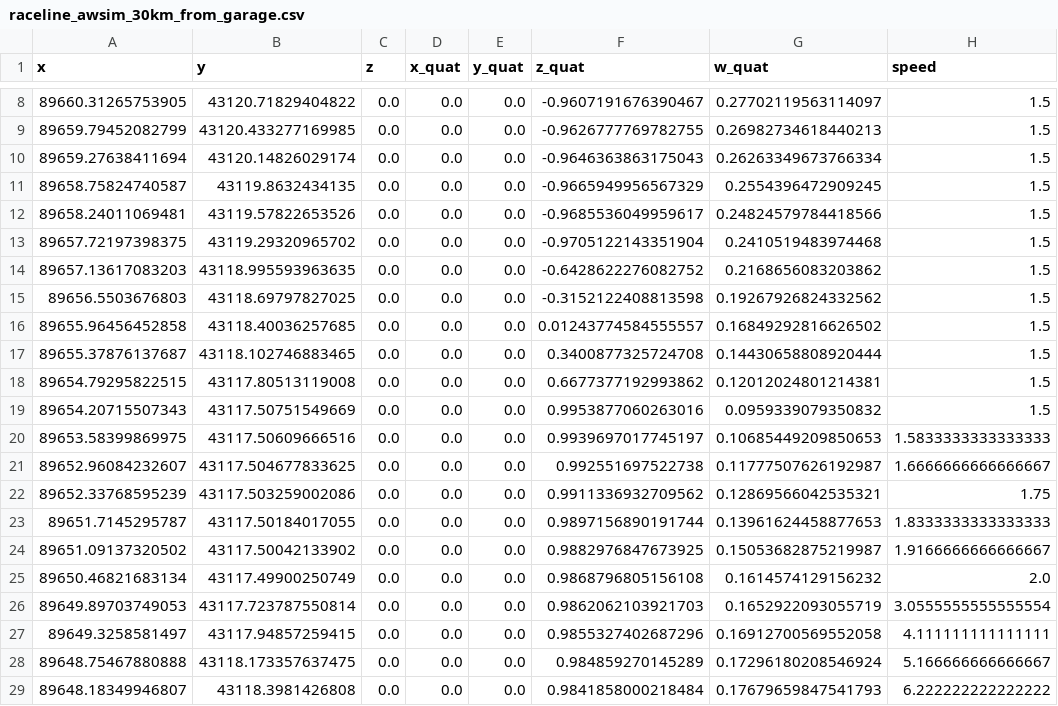
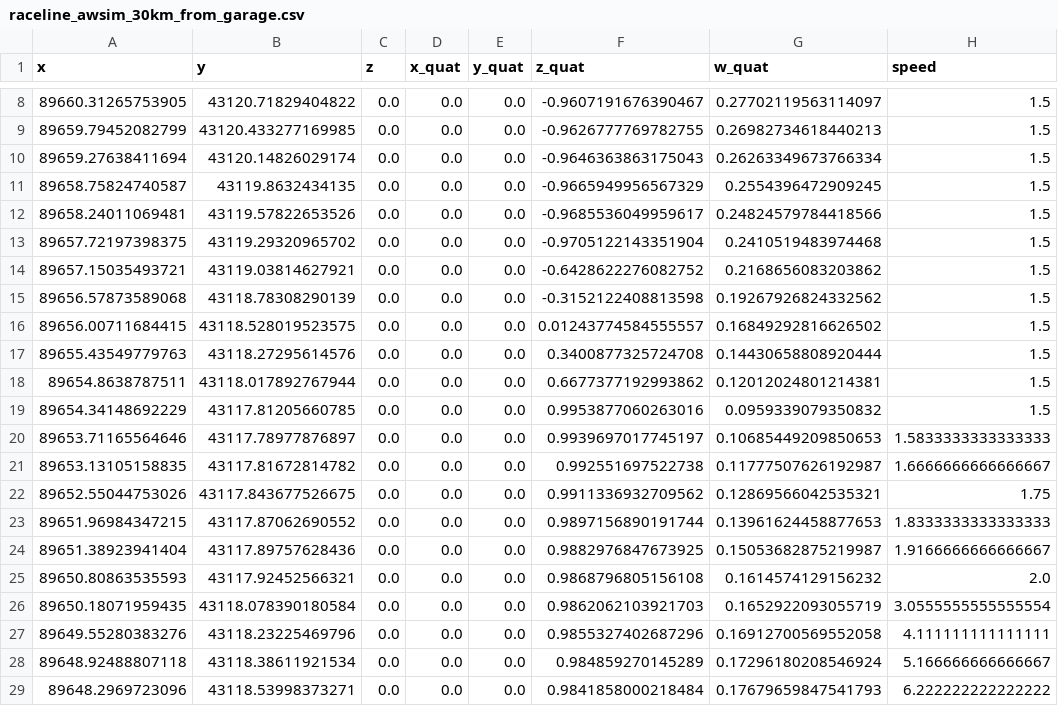
Before and after one commit to AutomotiveAIChallenge/aichallenge-2025, a CSV file: aichallenge/workspace/src/aichallenge_submit/simple_trajectory_generator/data/raceline_awsim_30km_from_garage.csv, drawn as a sheet; only a part is shown, gaps mark what is left out; the diff covers the shown part only.

```diff
--- a/aichallenge/workspace/src/aichallenge_submit/simple_trajectory_generator/data/raceline_awsim_30km_from_garage.csv
+++ b/aichallenge/workspace/src/aichallenge_submit/simple_trajectory_generator/data/raceline_awsim_30km_from_garage.csv
@@ -13,17 +13,17 @@ x,y,z,x_quat,y_quat,z_quat,w_quat,speed
 89657.72197398375,43119.29320965702,0.0,0.0,0.0,-0.9705122143351904,0.2410519483974468,1.5
-89657.13617083203,43118.995593963635,0.0,0.0,0.0,-0.6428622276082752,0.2168656083203862,1.5
-89656.5503676803,43118.69797827025,0.0,0.0,0.0,-0.3152122408813598,0.19267926824332562,1.5
-89655.96456452858,43118.40036257685,0.0,0.0,0.0,0.01243774584555557,0.16849292816626502,1.5
-89655.37876137687,43118.102746883465,0.0,0.0,0.0,0.3400877325724708,0.14430658808920444,1.5
-89654.79295822515,43117.80513119008,0.0,0.0,0.0,0.6677377192993862,0.12012024801214381,1.5
-89654.20715507343,43117.50751549669,0.0,0.0,0.0,0.9953877060263016,0.0959339079350832,1.5
-89653.58399869975,43117.50609666516,0.0,0.0,0.0,0.9939697017745197,0.10685449209850653,1.5833333333333333
-89652.96084232607,43117.504677833625,0.0,0.0,0.0,0.992551697522738,0.11777507626192987,1.6666666666666667
-89652.33768595239,43117.503259002086,0.0,0.0,0.0,0.9911336932709562,0.12869566042535321,1.75
-89651.7145295787,43117.50184017055,0.0,0.0,0.0,0.9897156890191744,0.13961624458877653,1.8333333333333333
-89651.09137320502,43117.50042133902,0.0,0.0,0.0,0.9882976847673925,0.15053682875219987,1.9166666666666667
-89650.46821683134,43117.49900250749,0.0,0.0,0.0,0.9868796805156108,0.1614574129156232,2.0
-89649.89703749053,43117.723787550814,0.0,0.0,0.0,0.9862062103921703,0.1652922093055719,3.0555555555555554
-89649.3258581497,43117.94857259415,0.0,0.0,0.0,0.9855327402687296,0.16912700569552058,4.111111111111111
-89648.75467880888,43118.173357637475,0.0,0.0,0.0,0.984859270145289,0.17296180208546924,5.166666666666667
-89648.18349946807,43118.3981426808,0.0,0.0,0.0,0.9841858000218484,0.17679659847541793,6.222222222222222
+89657.15035493721,43119.03814627921,0.0,0.0,0.0,-0.6428622276082752,0.2168656083203862,1.5
+89656.57873589068,43118.78308290139,0.0,0.0,0.0,-0.3152122408813598,0.19267926824332562,1.5
+89656.00711684415,43118.528019523575,0.0,0.0,0.0,0.01243774584555557,0.16849292816626502,1.5
+89655.43549779763,43118.27295614576,0.0,0.0,0.0,0.3400877325724708,0.14430658808920444,1.5
+89654.8638787511,43118.017892767944,0.0,0.0,0.0,0.6677377192993862,0.12012024801214381,1.5
+89654.34148692229,43117.81205660785,0.0,0.0,0.0,0.9953877060263016,0.0959339079350832,1.5
+89653.71165564646,43117.78977876897,0.0,0.0,0.0,0.9939697017745197,0.10685449209850653,1.5833333333333333
+89653.13105158835,43117.81672814782,0.0,0.0,0.0,0.992551697522738,0.11777507626192987,1.6666666666666667
+89652.55044753026,43117.843677526675,0.0,0.0,0.0,0.9911336932709562,0.12869566042535321,1.75
+89651.96984347215,43117.87062690552,0.0,0.0,0.0,0.9897156890191744,0.13961624458877653,1.8333333333333333
+89651.38923941404,43117.89757628436,0.0,0.0,0.0,0.9882976847673925,0.15053682875219987,1.9166666666666667
+89650.80863535593,43117.92452566321,0.0,0.0,0.0,0.9868796805156108,0.1614574129156232,2.0
+89650.18071959435,43118.078390180584,0.0,0.0,0.0,0.9862062103921703,0.1652922093055719,3.0555555555555554
+89649.55280383276,43118.23225469796,0.0,0.0,0.0,0.9855327402687296,0.16912700569552058,4.111111111111111
+89648.92488807118,43118.38611921534,0.0,0.0,0.0,0.984859270145289,0.17296180208546924,5.166666666666667
+89648.2969723096,43118.53998373271,0.0,0.0,0.0,0.9841858000218484,0.17679659847541793,6.222222222222222
```
Also changed, not shown: 5 added rows and 2 edited cells elsewhere in this file, 27 other files.
